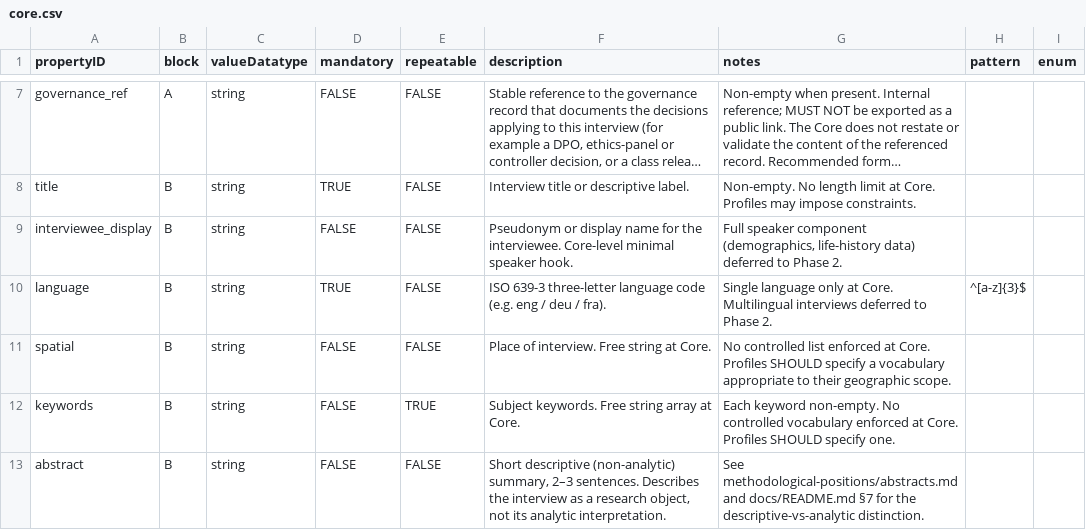
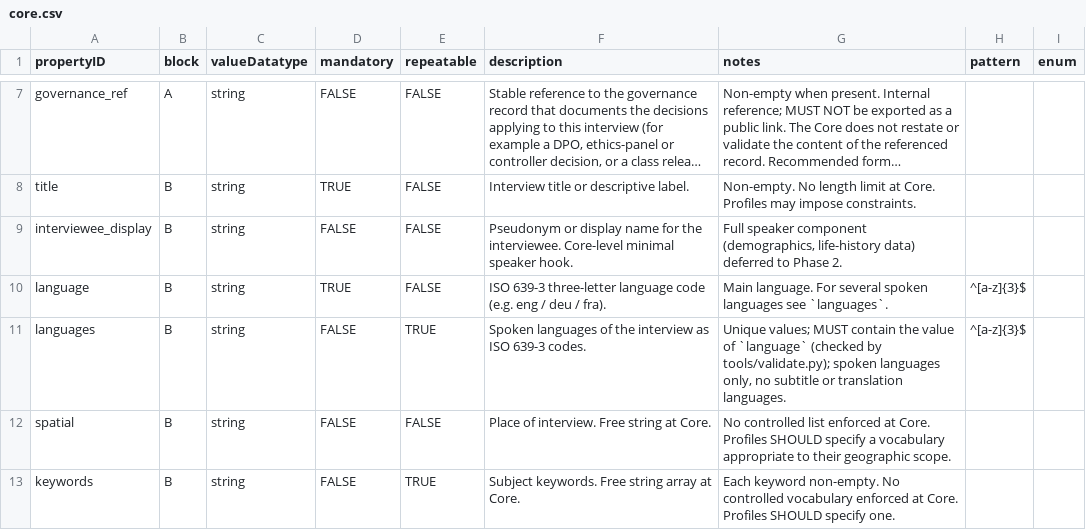
Before and after one commit to klausbehnamshad/imm-core, a CSV file: tap/core.csv, drawn as a sheet; only a part is shown, gaps mark what is left out; the shorter side is filled out with more unchanged rows; long unchanged cells end in ….

Commit message:
feat: optional languages field in TAP and schema with docs and fixtures

```diff
--- a/tap/core.csv
+++ b/tap/core.csv
@@ -9,3 +9,4 @@ title,B,string,TRUE,FALSE,Interview title or descriptive label.,Non-empty. No le
 interviewee_display,B,string,FALSE,FALSE,Pseudonym or display name for the interviewee. Core-level minimal speaker hook.,"Full speaker component (demographics, life-history data) deferred to Phase 2.",,
-language,B,string,TRUE,FALSE,ISO 639-3 three-letter language code (e.g. eng / deu / fra).,Single language only at Core. Multilingual interviews deferred to Phase 2.,^[a-z]{3}$,
+language,B,string,TRUE,FALSE,ISO 639-3 three-letter language code (e.g. eng / deu / fra).,Main language. For several spoken languages see `languages`.,^[a-z]{3}$,
+languages,B,string,FALSE,TRUE,Spoken languages of the interview as ISO 639-3 codes.,"Unique values; MUST contain the value of `language` (checked by tools/validate.py); spoken languages only, no subtitle or translation languages.",^[a-z]{3}$,
 spatial,B,string,FALSE,FALSE,Place of interview. Free string at Core.,"No controlled list enforced at Core. Profiles SHOULD specify a vocabulary appropriate to their geographic scope.",,
```
Also changed, not shown: 11 other files.
